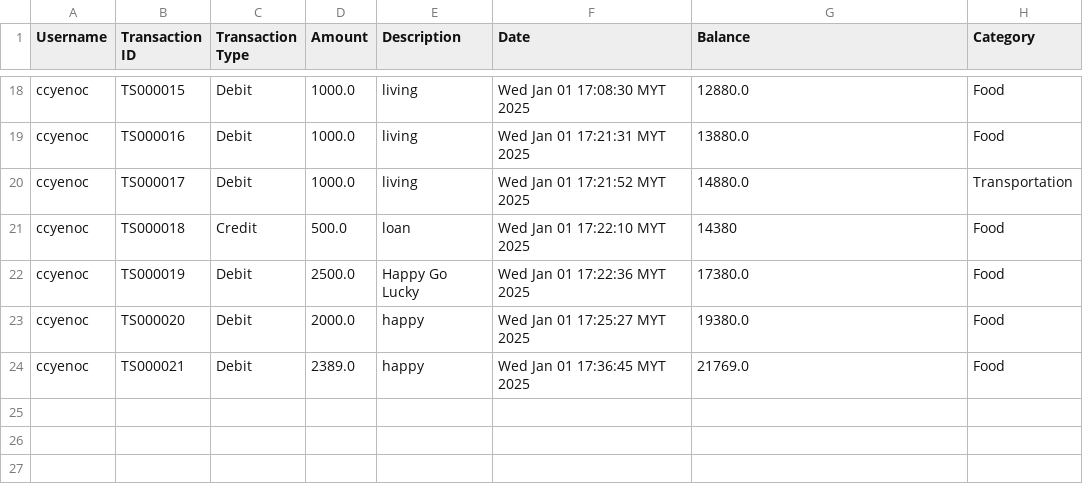
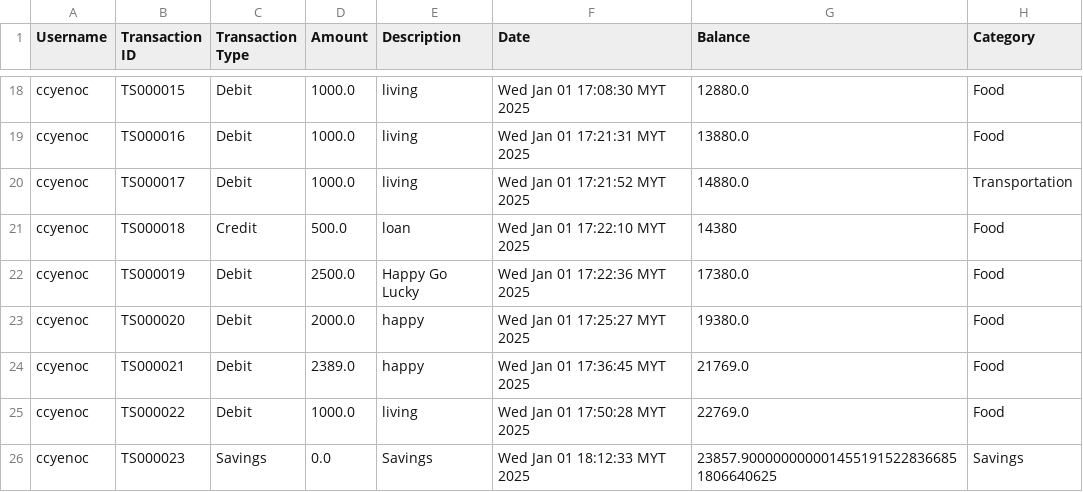
Before and after one commit to ccyenoc/InsideOut-LedgerSystem, a CSV file: src/recorddebitandcredit.csv, drawn as a sheet; only a part is shown, gaps mark what is left out; the diff names each change by its address in the sheet, - before the commit and + after, or states it on an @@ line.

```diff
--- a/src/recorddebitandcredit.csv
+++ b/src/recorddebitandcredit.csv
+row 25: ccyenoc | TS000022 | Debit | 1000.0 | living | Wed Jan 01 17:50:28 MYT 2025 | 22769.0 | Food
+row 26: ccyenoc | TS000023 | Savings | 0.0 | Savings | Wed Jan 01 18:12:33 MYT 2025 | 23857.9000000000014551915228366851806640625 | Savings
```
Also changed, not shown: src/recorddebit.csv, src/savings - Sheet1.csv, 3 other files.
